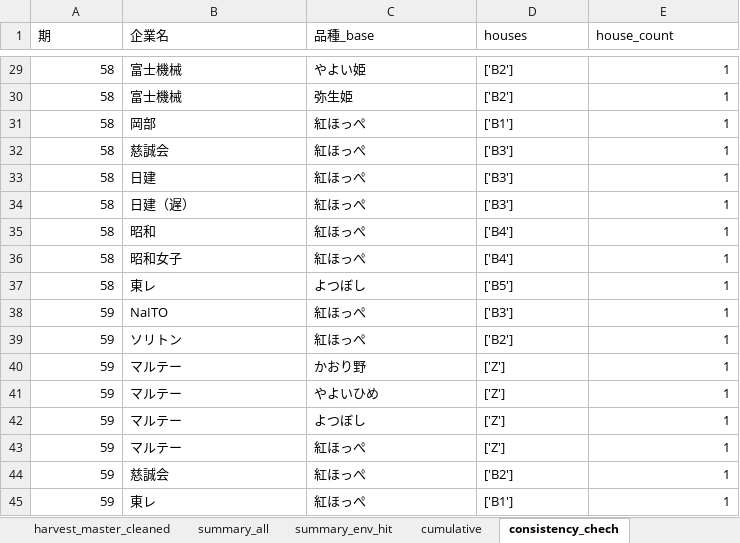
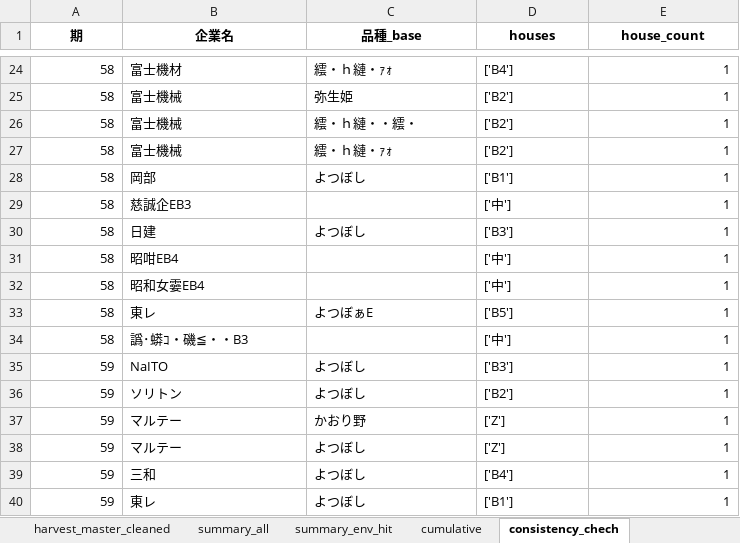
Before and after one commit to asera1-bot/heartful-agri-lub, an Excel workbook: reports/analytics_summary.xlsx, sheet consistency_chech, drawn as a sheet; only a part is shown, gaps mark what is left out; values as stored, in another font and other column widths than the file's, no borders; removed rows and columns are numbered as before the commit, all else as after; the diff covers the shown part only; the diff names each change by its address in the sheet, - before the commit and + after, or states it on an @@ line.

```diff
--- a/reports/analytics_summary.xlsx (sheet consistency_chech)
+++ b/reports/analytics_summary.xlsx (sheet consistency_chech)
@@ A1:E1 bold: off → on, alignment: left → center @@
-B24 (企業名): 富士機械
+B24 (企業名): 富士機材
-C24 (品種_base): やよい姫
+C24 (品種_base): 繧・ｈ縺・ｧｫ
-D24 (houses): ['B2']
+D24 (houses): ['B4']
+row 26: 58 | 富士機械 | 繧・ｈ縺・・繧・ | ['B2'] | 1
+row 27: 58 | 富士機械 | 繧・ｈ縺・ｧｫ | ['B2'] | 1
-C28 (品種_base): 紅ほっぺ
+C28 (品種_base): よつぼし
-B29 (企業名): 慈誠会
+B29 (企業名): 慈誠企EB3
-C29 (品種_base): 紅ほっぺ
+C29 (品種_base): (empty)
-D29 (houses): ['B3']
+D29 (houses): ['中']
-C30 (品種_base): 紅ほっぺ
+C30 (品種_base): よつぼし
-row 34: 58 | 日建（遅） | 紅ほっぺ | ['B3'] | 1
-B31 (企業名): 昭和
+B31 (企業名): 昭咁EB4
-C31:C32 (品種_base): 紅ほっぺ
+C31:C32 (品種_base): (empty)
-D31:D32 (houses): ['B4']
+D31:D32 (houses): ['中']
-B32 (企業名): 昭和女子
+B32 (企業名): 昭和女孁EB4
-C33 (品種_base): よつぼし
+C33 (品種_base): よつぼぁE
+row 34: 58 | 譌･蟒ｺ・磯≦・・B3 |  | ['中'] | 1
-C35:C36 (品種_base): 紅ほっぺ
+C35:C36 (品種_base): よつぼし
-row 41: 59 | マルテー | やよいひめ | ['Z'] | 1
-row 43: 59 | マルテー | 紅ほっぺ | ['Z'] | 1
-B39 (企業名): 慈誠会
+B39 (企業名): 三和
-C39:C40 (品種_base): 紅ほっぺ
+C39:C40 (品種_base): よつぼし
-D39 (houses): ['B2']
+D39 (houses): ['B4']
```
Also changed, not shown: 2 added rows, 7 removed rows and 18 edited cells elsewhere in this sheet, sheet harvest_master_cleaned, sheet cumulative, sheet summary_env_hit, sheet summary_all, 15 other files.
